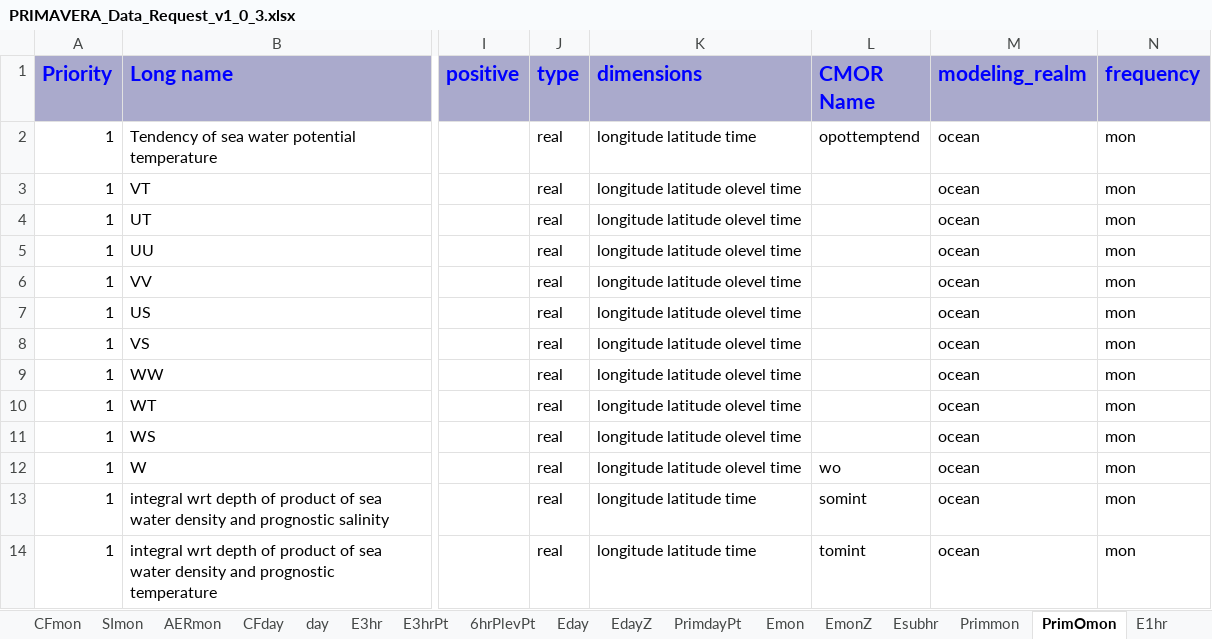
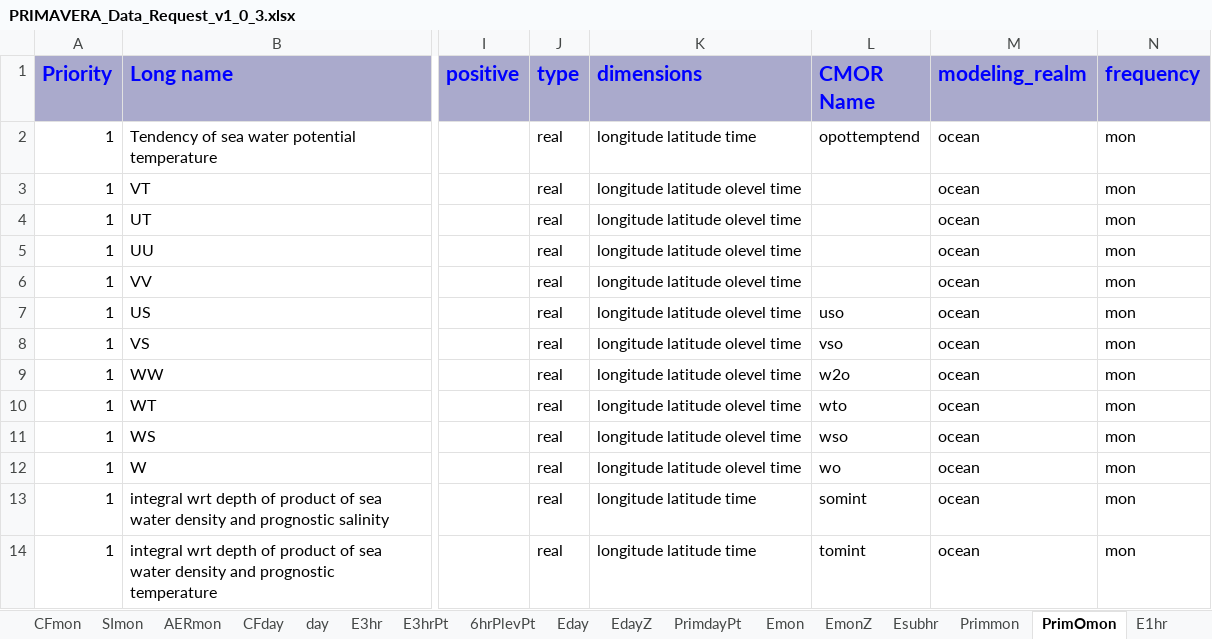
Before and after one commit to EC-Earth/ece2cmor3, an Excel workbook: resources/data_request/PRIMAVERA_Data_Request_v1_0_3.xlsx, sheet PrimOmon, drawn as a sheet; only a part is shown, gaps mark what is left out; values as stored, in another font and other column widths than the file's, no borders; conditional formats not drawn; the diff names each change by its address in the sheet, - before the commit and + after, or states it on an @@ line.

Commit message:
Added missing CMOR names to drq

```diff
--- a/resources/data_request/PRIMAVERA_Data_Request_v1_0_3.xlsx (sheet PrimOmon)
+++ b/resources/data_request/PRIMAVERA_Data_Request_v1_0_3.xlsx (sheet PrimOmon)
-L7 (CMOR Name): (empty)
+L7 (CMOR Name): uso
-L8 (CMOR Name): (empty)
+L8 (CMOR Name): vso
-L9 (CMOR Name): (empty)
+L9 (CMOR Name): w2o
-L10 (CMOR Name): (empty)
+L10 (CMOR Name): wto
-L11 (CMOR Name): (empty)
+L11 (CMOR Name): wso
```
Also changed, not shown: sheet Prim6hrPt, sheet Prim3hrPt, sheet Primday, 4 other files.
